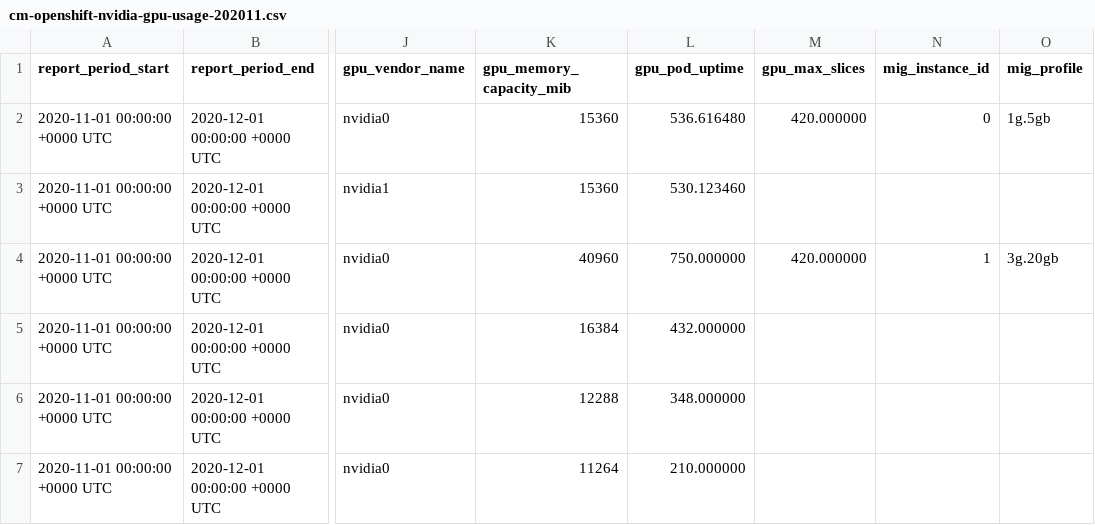
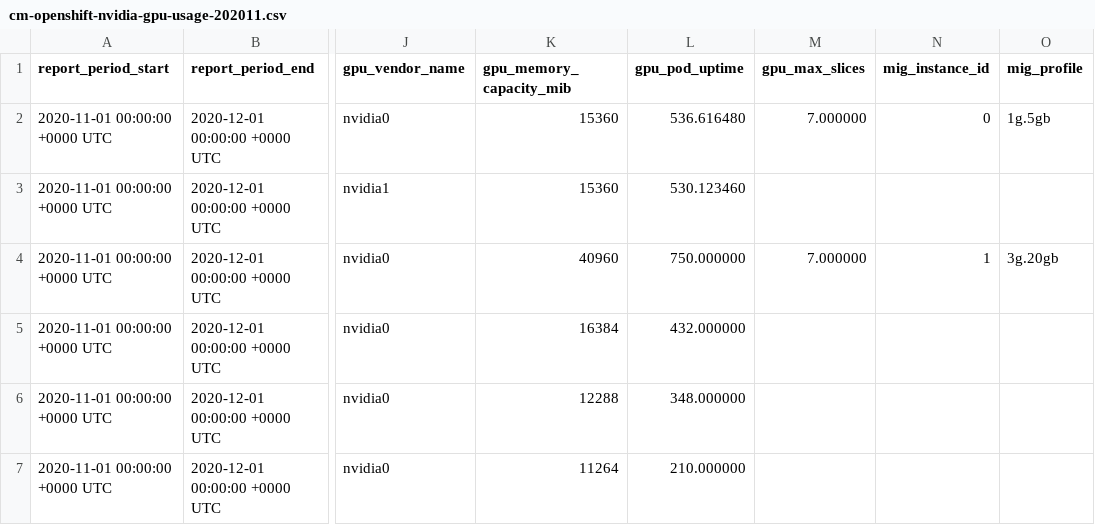
Before and after one commit to project-koku/koku-metrics-operator, a CSV file: internal/collector/test_files/expected_reports/cm-openshift-nvidia-gpu-usage-202011.csv, drawn as a sheet; only a part is shown, gaps mark what is left out; the diff names each change by its address in the sheet, - before the commit and + after, or states it on an @@ line.

```diff
--- a/internal/collector/test_files/expected_reports/cm-openshift-nvidia-gpu-usage-202011.csv
+++ b/internal/collector/test_files/expected_reports/cm-openshift-nvidia-gpu-usage-202011.csv
-M2 (gpu_max_slices): 420.000000
+M2 (gpu_max_slices): 7.000000
-M4 (gpu_max_slices): 420.000000
+M4 (gpu_max_slices): 7.000000
```
Also changed, not shown: 1 other file.
